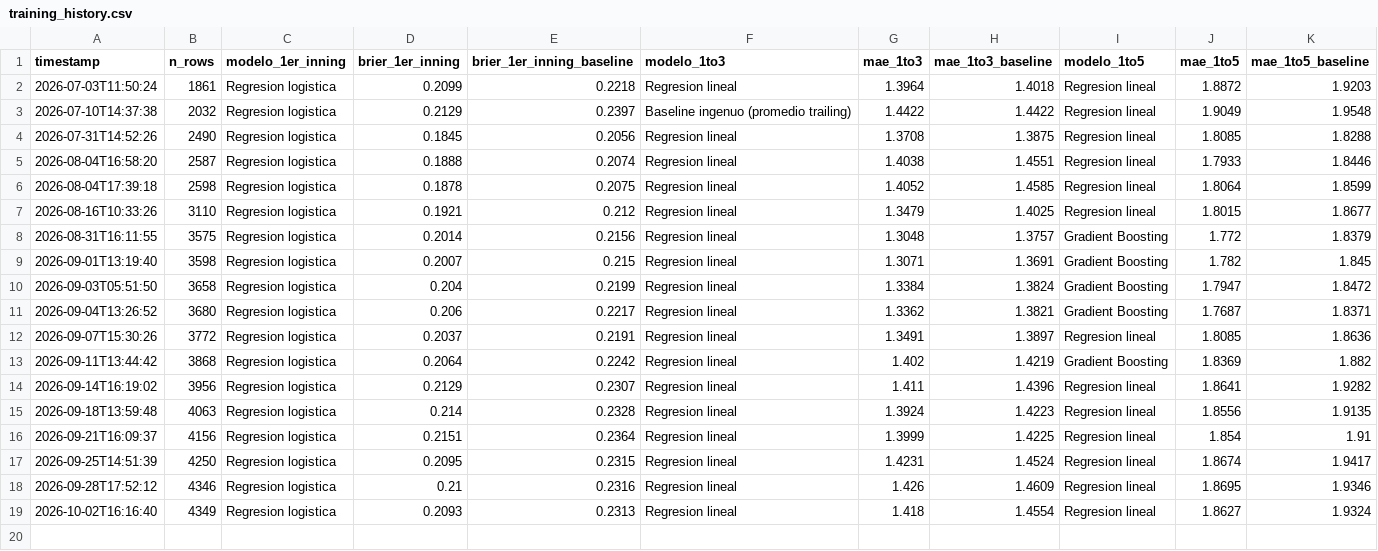
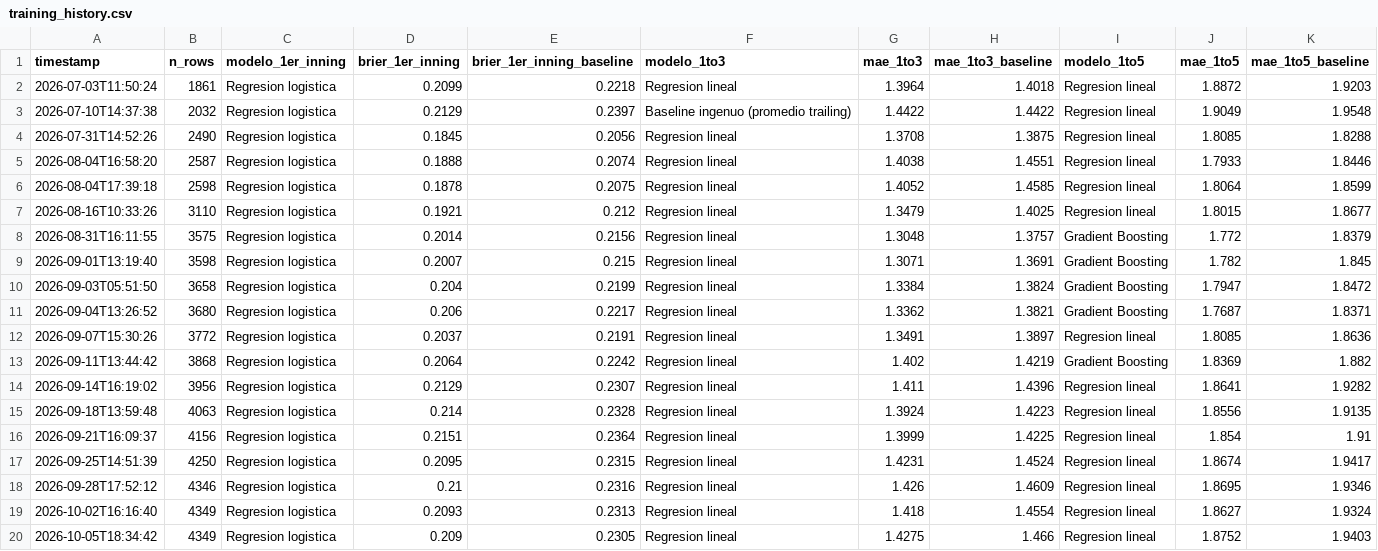
Before and after one commit to BrandonPalmaJobs/apuestas-mlb, a CSV file: training_history.csv, drawn as a sheet.

```diff
--- a/training_history.csv
+++ b/training_history.csv
@@ -19 +19,2 @@ timestamp,n_rows,modelo_1er_inning,brier_1er_inning,brier_1er_inning_baseline,mo
 2026-10-02T16:16:40,4349,Regresion logistica,0.2093,0.2313,Regresion lineal,1.418,1.4554,Regresion lineal,1.8627,1.9324
+2026-10-05T18:34:42,4349,Regresion logistica,0.209,0.2305,Regresion lineal,1.4275,1.466,Regresion lineal,1.8752,1.9403
```
Also changed, not shown: training_history_matchup.csv, 13 other files.
